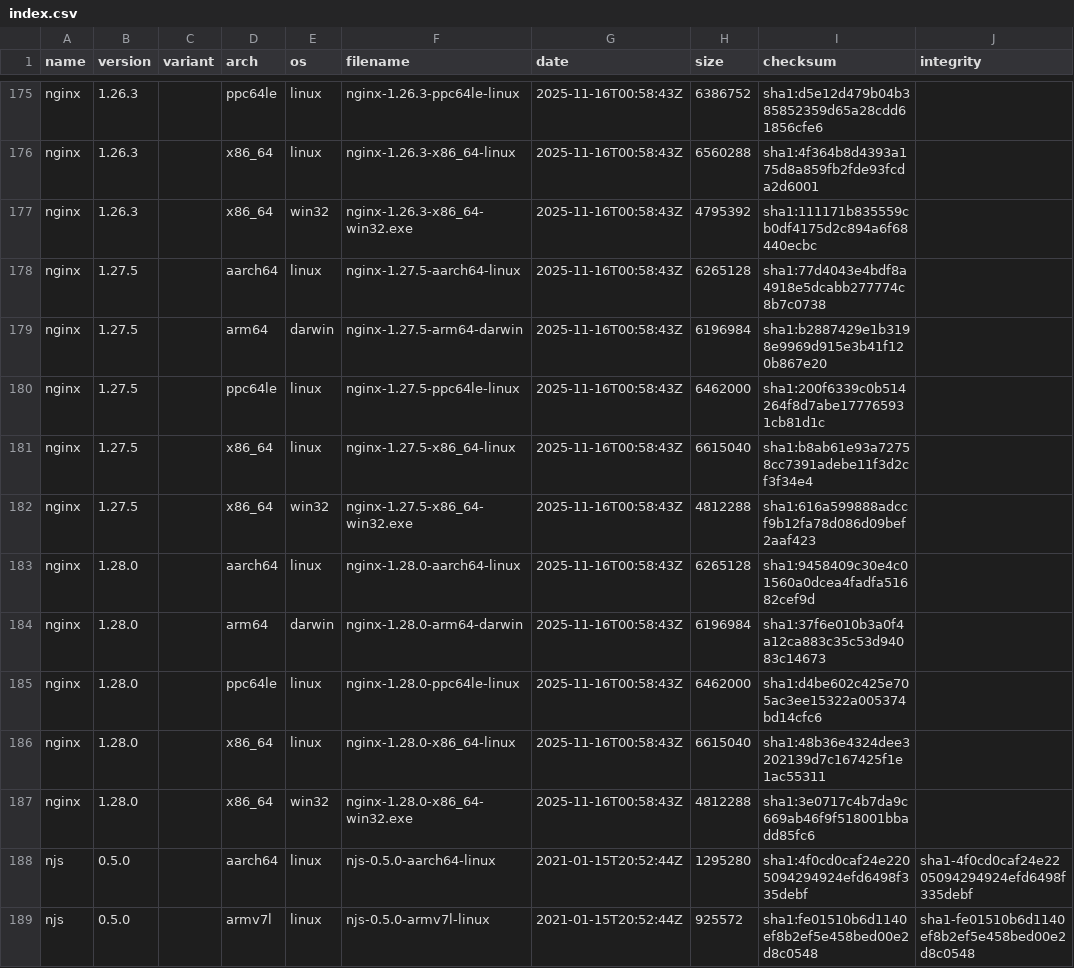
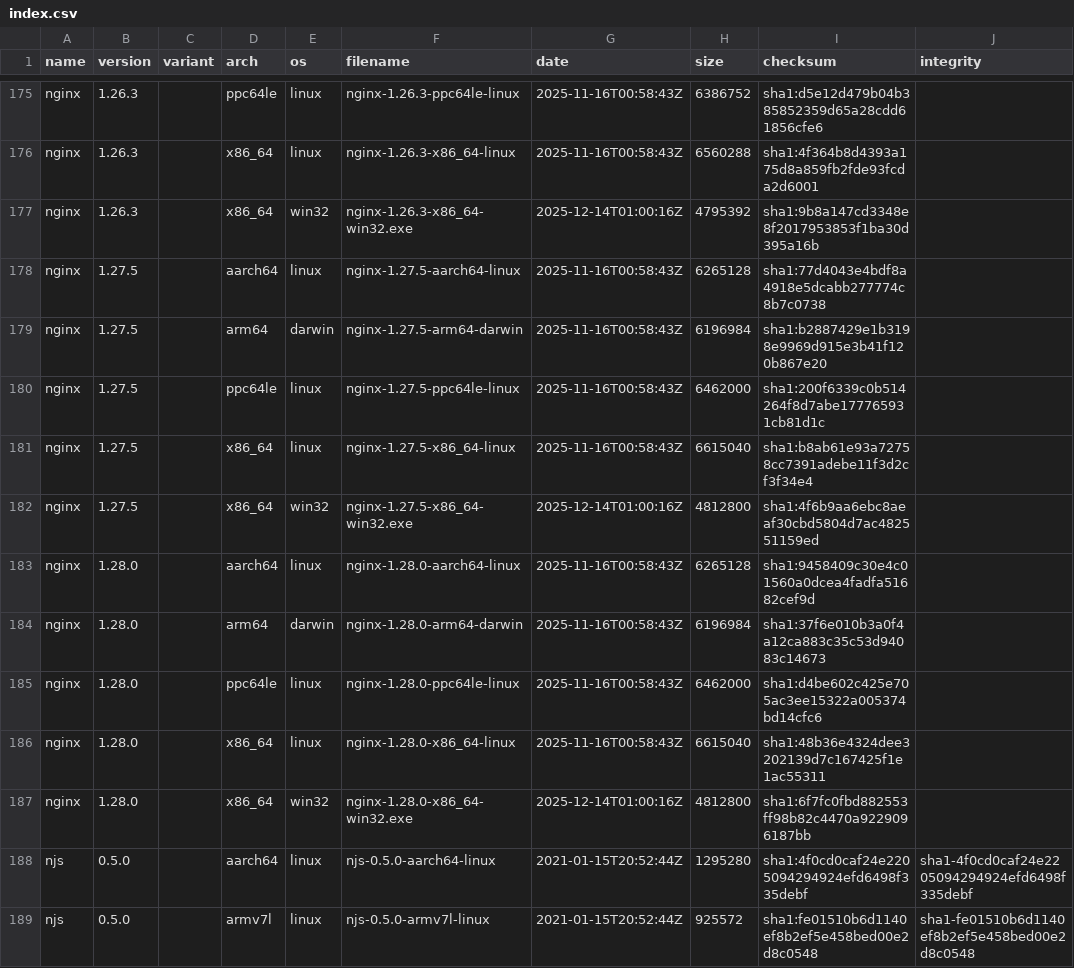
Before and after one commit to jirutka/nginx-binaries, a CSV file: index.csv, drawn as a sheet; only a part is shown, gaps mark what is left out.

```diff
--- a/index.csv
+++ b/index.csv
@@ -176,3 +176,3 @@ nginx,1.26.3,,ppc64le,linux,nginx-1.26.3-ppc64le-linux,2025-11-16T00:58:43Z,6386
 nginx,1.26.3,,x86_64,linux,nginx-1.26.3-x86_64-linux,2025-11-16T00:58:43Z,6560288,sha1:4f364b8d4393a175d8a859fb2fde93fcda2d6001
-nginx,1.26.3,,x86_64,win32,nginx-1.26.3-x86_64-win32.exe,2025-11-16T00:58:43Z,4795392,sha1:111171b835559cb0df4175d2c894a6f68440ecbc
+nginx,1.26.3,,x86_64,win32,nginx-1.26.3-x86_64-win32.exe,2025-12-14T01:00:16Z,4795392,sha1:9b8a147cd3348e8f2017953853f1ba30d395a16b
 nginx,1.27.5,,aarch64,linux,nginx-1.27.5-aarch64-linux,2025-11-16T00:58:43Z,6265128,sha1:77d4043e4bdf8a4918e5dcabb277774c8b7c0738
@@ -181,3 +181,3 @@ nginx,1.27.5,,ppc64le,linux,nginx-1.27.5-ppc64le-linux,2025-11-16T00:58:43Z,6462
 nginx,1.27.5,,x86_64,linux,nginx-1.27.5-x86_64-linux,2025-11-16T00:58:43Z,6615040,sha1:b8ab61e93a72758cc7391adebe11f3d2cf3f34e4
-nginx,1.27.5,,x86_64,win32,nginx-1.27.5-x86_64-win32.exe,2025-11-16T00:58:43Z,4812288,sha1:616a599888adccf9b12fa78d086d09bef2aaf423
+nginx,1.27.5,,x86_64,win32,nginx-1.27.5-x86_64-win32.exe,2025-12-14T01:00:16Z,4812800,sha1:4f6b9aa6ebc8aeaf30cbd5804d7ac482551159ed
 nginx,1.28.0,,aarch64,linux,nginx-1.28.0-aarch64-linux,2025-11-16T00:58:43Z,6265128,sha1:9458409c30e4c01560a0dcea4fadfa51682cef9d
@@ -186,3 +186,3 @@ nginx,1.28.0,,ppc64le,linux,nginx-1.28.0-ppc64le-linux,2025-11-16T00:58:43Z,6462
 nginx,1.28.0,,x86_64,linux,nginx-1.28.0-x86_64-linux,2025-11-16T00:58:43Z,6615040,sha1:48b36e4324dee3202139d7c167425f1e1ac55311
-nginx,1.28.0,,x86_64,win32,nginx-1.28.0-x86_64-win32.exe,2025-11-16T00:58:43Z,4812288,sha1:3e0717c4b7da9c669ab46f9f518001bbadd85fc6
+nginx,1.28.0,,x86_64,win32,nginx-1.28.0-x86_64-win32.exe,2025-12-14T01:00:16Z,4812800,sha1:6f7fc0fbd882553ff98b82c4470a9229096187bb
 njs,0.5.0,,aarch64,linux,njs-0.5.0-aarch64-linux,2021-01-15T20:52:44Z,1295280,sha1:4f0cd0caf24e2205094294924efd6498f335debf,sha1-4f0cd0caf24e2205094294924efd6498f335debf
```
Also changed, not shown: 10 other files.
